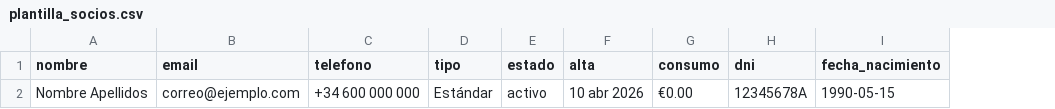
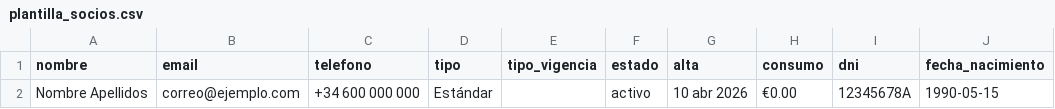
Before and after one commit to iwaterhd-beep/SocialConnect1, a CSV file: assets/plantilla_socios.csv, drawn as a sheet; only a part is shown; the diff names each change by its address in the sheet, - before the commit and + after, or states it on an @@ line.

```diff
--- a/assets/plantilla_socios.csv
+++ b/assets/plantilla_socios.csv
+column E (tipo_vigencia), empty
```
Also changed, not shown: 5 other files.
